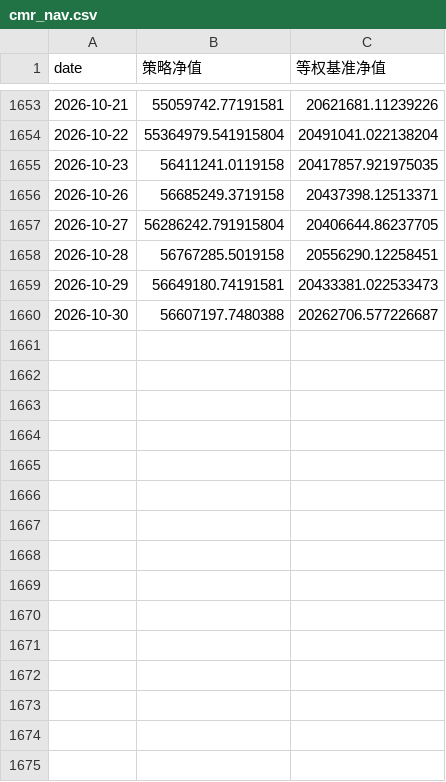
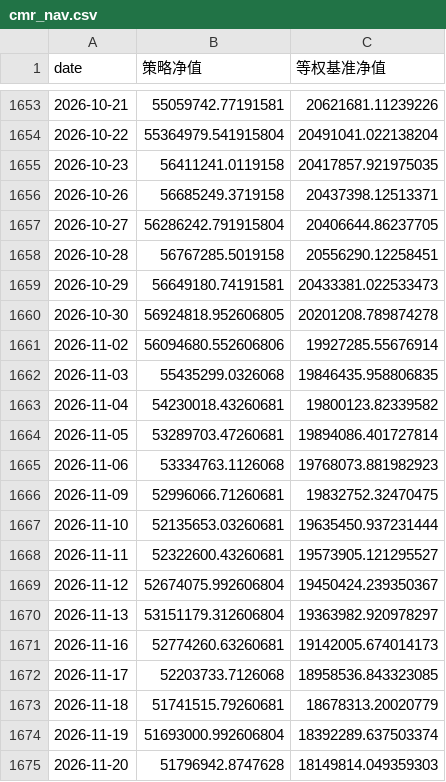
Before and after one commit to Ron-Wang/InvestmentQuant, a CSV file: strategy-cmr/cmr_nav.csv, drawn as a sheet; only a part is shown, gaps mark what is left out.

```diff
--- a/strategy-cmr/cmr_nav.csv
+++ b/strategy-cmr/cmr_nav.csv
@@ -1659,2 +1659,17 @@
 2026-10-29,56649180.74191581,20433381.022533473
-2026-10-30,56607197.7480388,20262706.577226687
+2026-10-30,56924818.952606805,20201208.789874278
+2026-11-02,56094680.552606806,19927285.55676914
+2026-11-03,55435299.0326068,19846435.958806835
+2026-11-04,54230018.43260681,19800123.82339582
+2026-11-05,53289703.47260681,19894086.401727814
+2026-11-06,53334763.1126068,19768073.881982923
+2026-11-09,52996066.71260681,19832752.32470475
+2026-11-10,52135653.03260681,19635450.937231444
+2026-11-11,52322600.43260681,19573905.121295527
+2026-11-12,52674075.992606804,19450424.239350367
+2026-11-13,53151179.312606804,19363982.920978297
+2026-11-16,52774260.63260681,19142005.674014173
+2026-11-17,52203733.7126068,18958536.843323085
+2026-11-18,51741515.79260681,18678313.20020779
+2026-11-19,51693000.992606804,18392289.637503374
+2026-11-20,51796942.8747628,18149814.049359303
```
Also changed, not shown: strategy-cmr/cmr_annual_metrics.csv, strategy-cmr/cmr_holding.csv, 1 other file.
